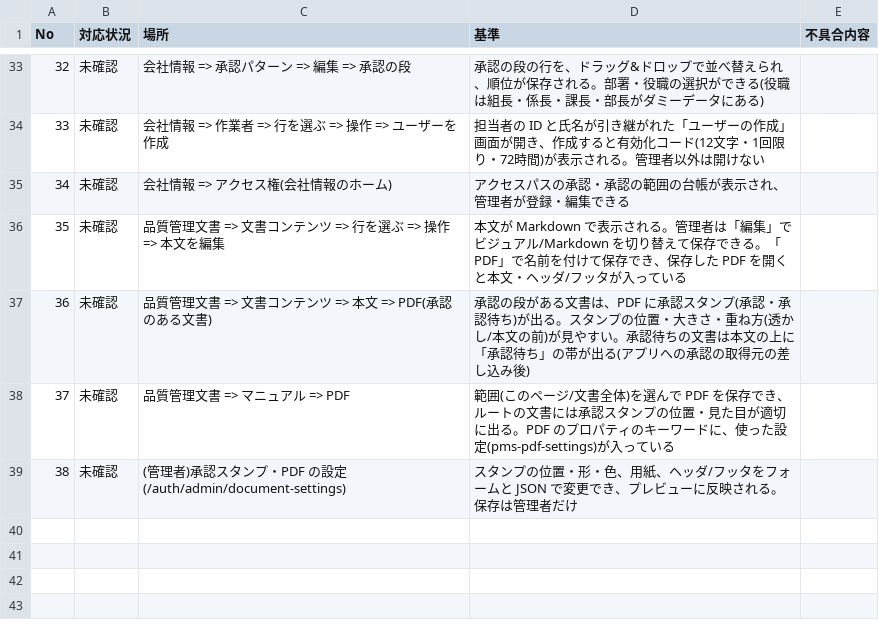
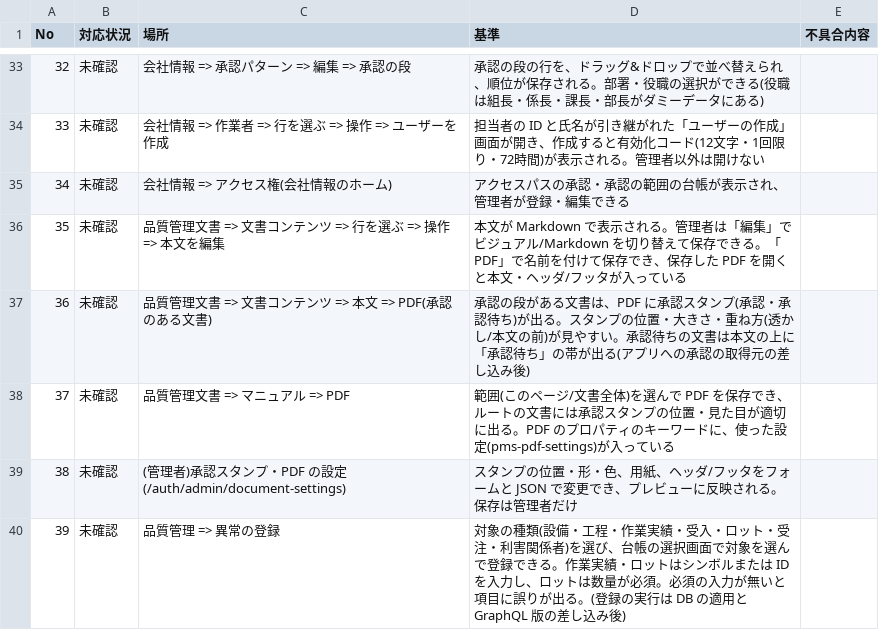
Before and after one commit to okpnet/flutter-pms, a CSV file: issue/app_checks.csv, drawn as a sheet; only a part is shown, gaps mark what is left out; the diff names each change by its address in the sheet, - before the commit and + after, or states it on an @@ line.

Commit message:
Issue 20261123_0001: 異常の登録の DB・画面の進み具合と残りを記録する

```diff
--- a/issue/app_checks.csv
+++ b/issue/app_checks.csv
+row 40: 39 | 未確認 | 品質管理 => 異常の登録 | 対象の種類(設備・工程・作業実績・受入・ロット・受注・利害関係者)を選び、台帳の選択画面で対象を選んで登録できる。作業実績・ロットはシンボルまたは ID を入力し、ロットは数量が必須。必須の入力が無いと項目に誤りが出る。(登録の実行は DB の適用と GraphQL 版の差し込み後)
```
Also changed, not shown: 1 other file.
